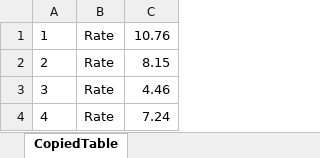
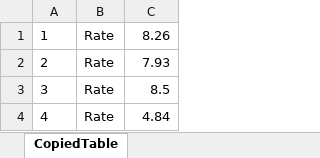
Before and after one commit to OmkarAkut/ADS_QA_Automation, an Excel workbook: TestFiles/ExcelFiles/AscScheme.xlsx, sheet CopiedTable, drawn as a sheet; values as stored, in another font and other column widths than the file's, no borders; the diff names each change by its address in the sheet, - before the commit and + after, or states it on an @@ line.

```diff
--- a/TestFiles/ExcelFiles/AscScheme.xlsx (sheet CopiedTable)
+++ b/TestFiles/ExcelFiles/AscScheme.xlsx (sheet CopiedTable)
-C1: 10.76
+C1: 8.26
-C2: 8.15
+C2: 7.93
-C3: 4.46
+C3: 8.5
-C4: 7.24
+C4: 4.84
```
Also changed, not shown: TestFiles/ExcelFiles/ASCPayment.xlsx, TestFiles/ExcelFiles/CaseRateLengthStay.xlsx, 24 other files.
